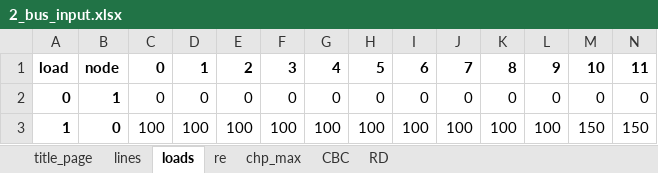
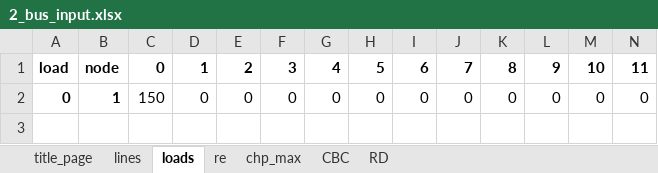
Before and after one commit to JoepVanSchelven/CBC_RD_thesis, an Excel workbook: 2_bus_input.xlsx, sheet loads, drawn as a sheet; only a part is shown; values as stored, in another font and other column widths than the file's, no borders; rows hold the shown columns only; the diff names each change by its address in the sheet, - before the commit and + after, or states it on an @@ line.

```diff
--- a/2_bus_input.xlsx (sheet loads)
+++ b/2_bus_input.xlsx (sheet loads)
-C2: 0
+C2: 150
-row 3: 1 | 0 | 100 | 100 | 100 | 100 | 100 | 100 | 100 | 100 | 100 | 100 | 150 | 150
```
Also changed, not shown: sheet re, sheet RD, sheet chp_max, sheet CBC, sheet lines, 8 other files.
